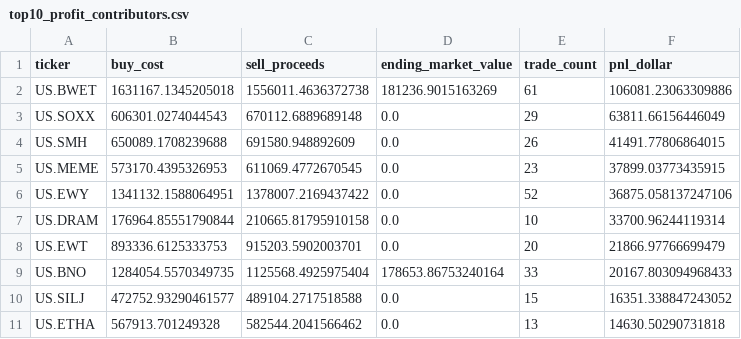
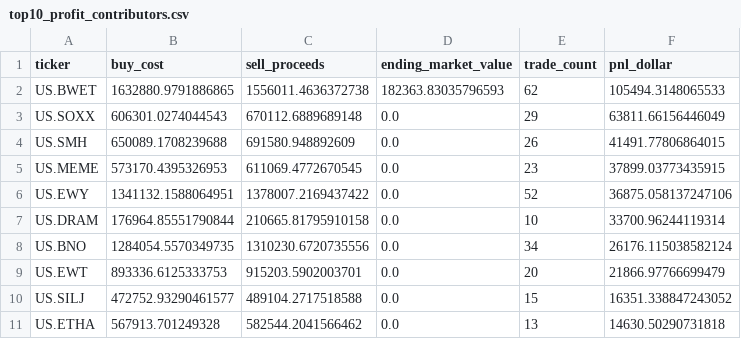
Before and after one commit to dgsirius/momentum_stockpick, a CSV file: docs/er_5_10_30/etf_er_3_8_20_whitelist/top10_profit_contributors.csv, drawn as a sheet.

```diff
--- a/docs/er_5_10_30/etf_er_3_8_20_whitelist/top10_profit_contributors.csv
+++ b/docs/er_5_10_30/etf_er_3_8_20_whitelist/top10_profit_contributors.csv
@@ -1,3 +1,3 @@
 ticker,buy_cost,sell_proceeds,ending_market_value,trade_count,pnl_dollar
-US.BWET,1631167.1345205018,1556011.4636372738,181236.9015163269,61,106081.23063309886
+US.BWET,1632880.9791886865,1556011.4636372738,182363.83035796593,62,105494.3148065533
 US.SOXX,606301.0274044543,670112.6889689148,0.0,29,63811.66156446049
@@ -7,4 +7,4 @@ US.EWY,1341132.1588064951,1378007.2169437422,0.0,52,36875.058137247106
 US.DRAM,176964.85551790844,210665.81795910158,0.0,10,33700.96244119314
+US.BNO,1284054.5570349735,1310230.6720735556,0.0,34,26176.115038582124
 US.EWT,893336.6125333753,915203.5902003701,0.0,20,21866.97766699479
-US.BNO,1284054.5570349735,1125568.4925975404,178653.86753240164,33,20167.803094968433
 US.SILJ,472752.93290461577,489104.2717518588,0.0,15,16351.338847243052
```
Also changed, not shown: docs/er_5_10_30/etf_er_3_8_20_whitelist/daily_nav.csv, docs/er_5_10_30/etf_er_3_8_20_whitelist/latest_signal_top10.csv, 43 other files.
